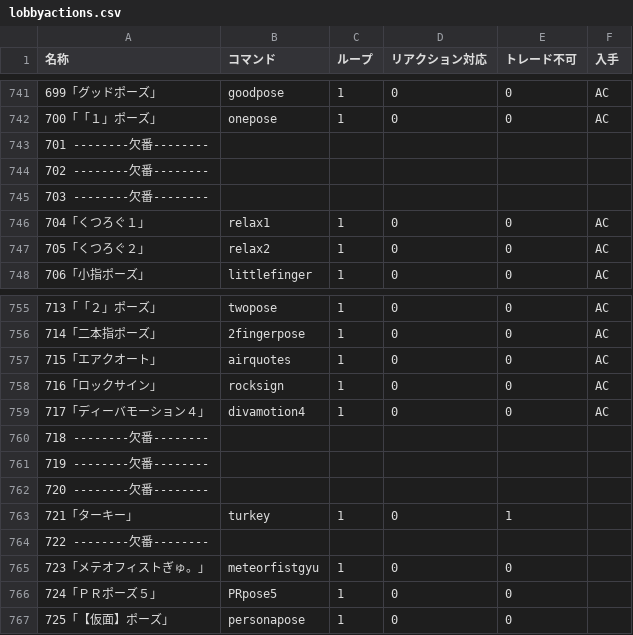
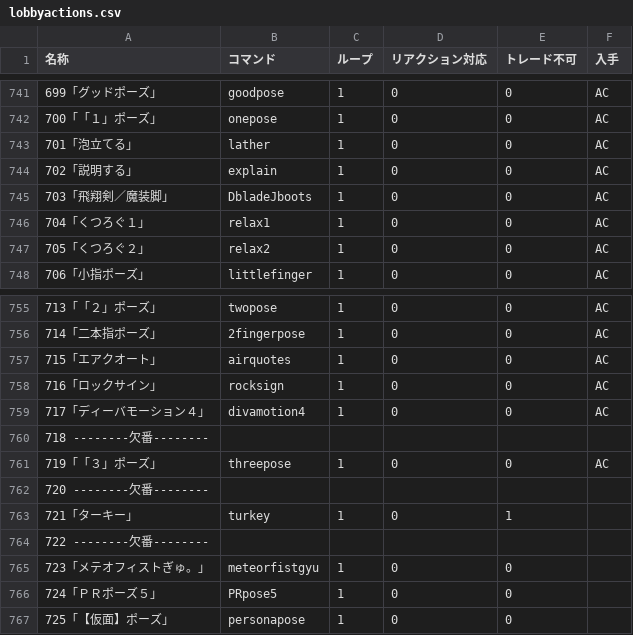
Before and after one commit to yumimint/PSO2LogReader, a CSV file: lobbyactions.csv, drawn as a sheet; only a part is shown, gaps mark what is left out.

Commit message:
ロビアク追加

```diff
--- a/lobbyactions.csv
+++ b/lobbyactions.csv
@@ -742,5 +742,5 @@
 700「「１」ポーズ」,onepose,1,0,0,AC
-701 --------欠番--------
-702 --------欠番--------
-703 --------欠番--------
+701「泡立てる」,lather,1,0,0,AC
+702「説明する」,explain,1,0,0,AC
+703「飛翔剣／魔装脚」,DbladeJboots,1,0,0,AC
 704「くつろぐ１」,relax1,1,0,0,AC
@@ -760,3 +760,3 @@
 718 --------欠番--------
-719 --------欠番--------
+719「「３」ポーズ」,threepose,1,0,0,AC
 720 --------欠番--------
```
